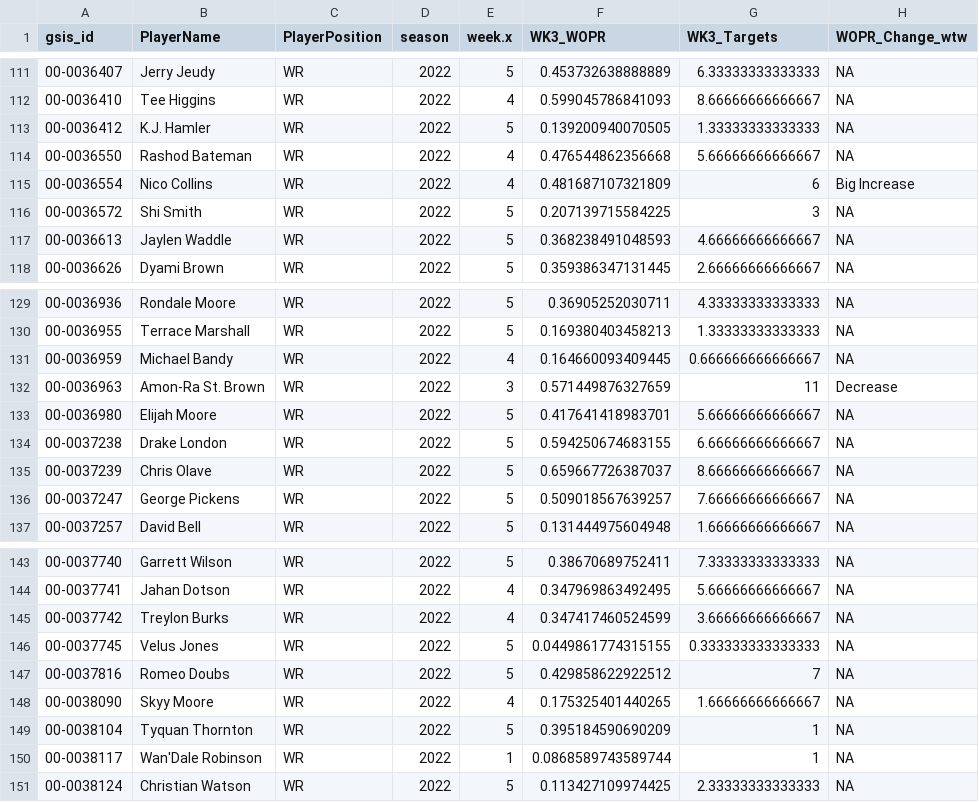
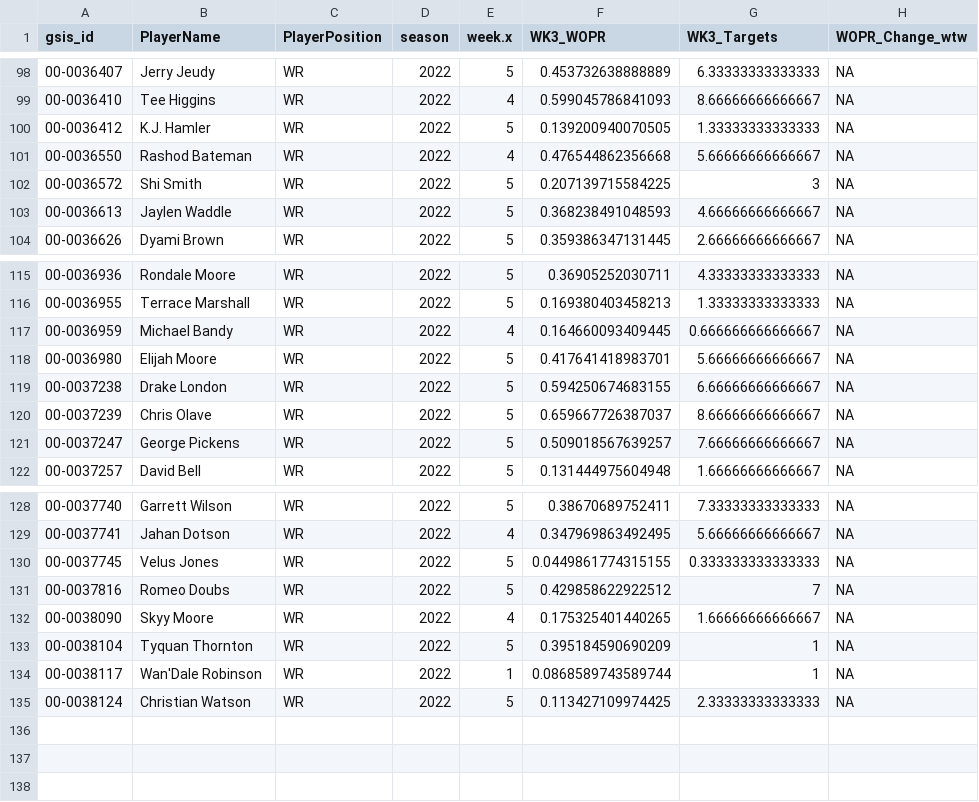
Before and after one commit to KoalatyStats/Test, a CSV file: WR_Weekly_Dist.csv, drawn as a sheet; only a part is shown, gaps mark what is left out; removed rows and columns are numbered as before the commit, all else as after; the diff covers the shown part only; the diff names each change by its address in the sheet, - before the commit and + after, or states it on an @@ line.

```diff
--- a/WR_Weekly_Dist.csv
+++ b/WR_Weekly_Dist.csv
-row 115: 00-0036554 | Nico Collins | WR | 2022 | 4 | 0.481687107321809 | 6 | Big Increase
-row 132: 00-0036963 | Amon-Ra St. Brown | WR | 2022 | 3 | 0.571449876327659 | 11 | Decrease
-row 145: 00-0037742 | Treylon Burks | WR | 2022 | 4 | 0.347417460524599 | 3.66666666666667 | NA
```
Also changed, not shown: 1 added row, 14 removed rows and 9 edited cells elsewhere in this file, QuarterBack_Data.csv, 6 other files.
